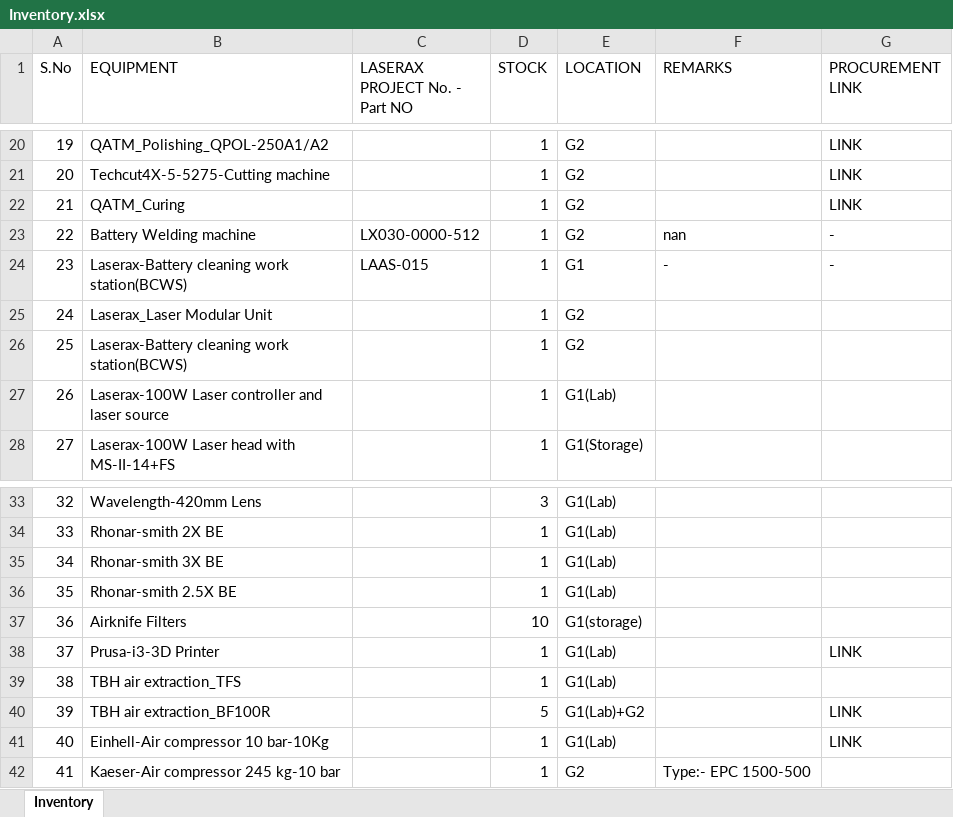
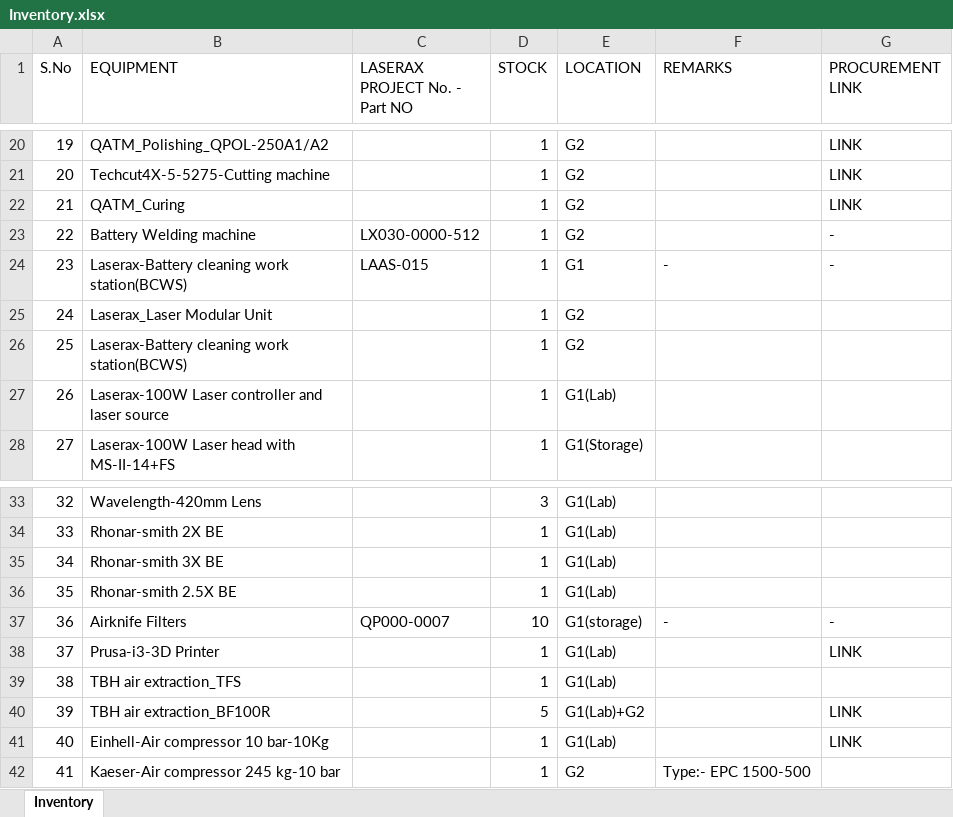
Before and after one commit to BBhattarai445/Inventory-Management, an Excel workbook: Inventory.xlsx, sheet Inventory, drawn as a sheet; only a part is shown, gaps mark what is left out; values as stored, in another font and other column widths than the file's, no borders; the diff names each change by its address in the sheet, - before the commit and + after, or states it on an @@ line.

Commit message:
Update inventory via Streamlit

```diff
--- a/Inventory.xlsx (sheet Inventory)
+++ b/Inventory.xlsx (sheet Inventory)
-F23 (REMARKS): nan
+F23 (REMARKS): (empty)
-C37 (LASERAX PROJECT No. - Part NO): (empty)
+C37 (LASERAX PROJECT No. - Part NO): QP000-0007
-F37 (REMARKS): (empty)
+F37 (REMARKS): -
-G37 (PROCUREMENT LINK): (empty)
+G37 (PROCUREMENT LINK): -
```
